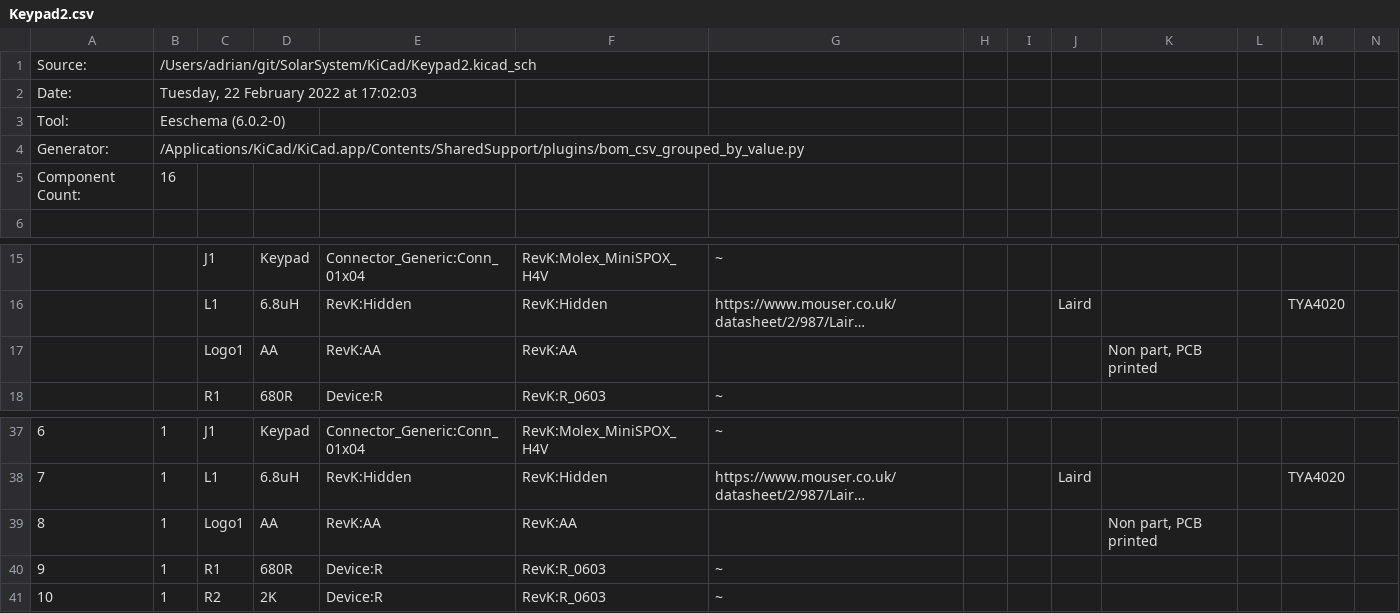
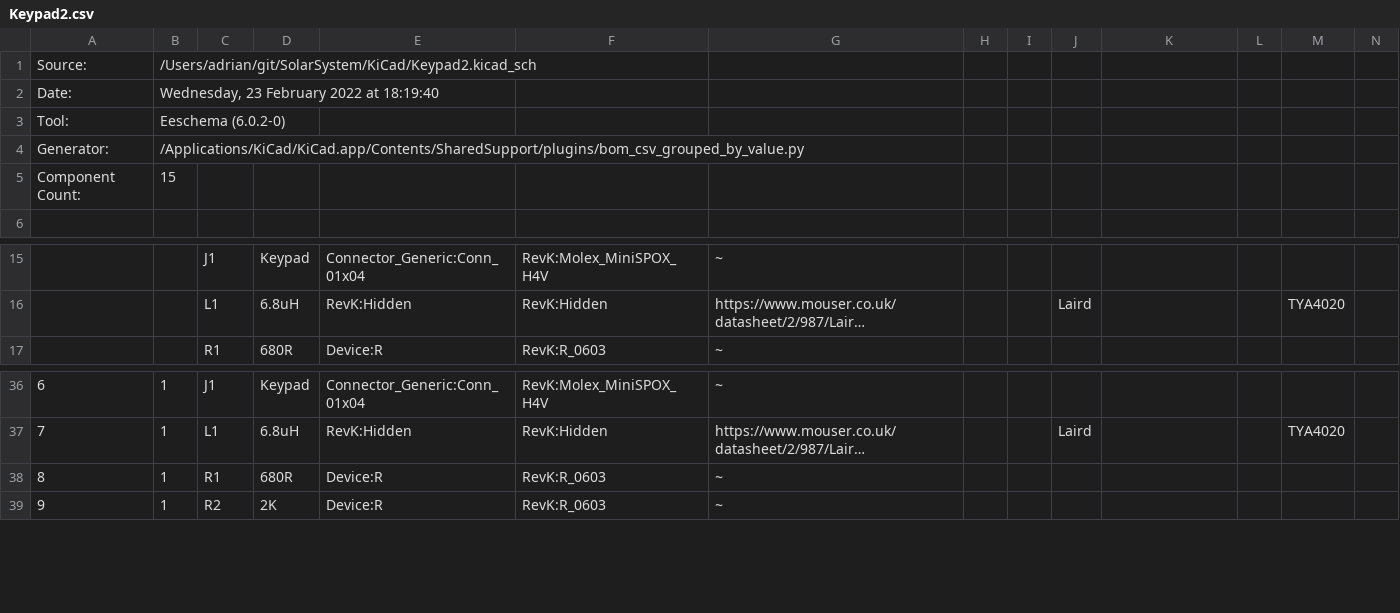
Before and after one commit to revk/SolarSystem, a CSV file: KiCad/Keypad2.csv, drawn as a sheet; only a part is shown, gaps mark what is left out; long unchanged cells end in …; removed rows and columns are numbered as before the commit, all else as after; the diff names each change by its address in the sheet, - before the commit and + after, or states it on an @@ line.

```diff
--- a/KiCad/Keypad2.csv
+++ b/KiCad/Keypad2.csv
-B2: Tuesday, 22 February 2022 at 17:02:03
+B2: Wednesday, 23 February 2022 at 18:19:40
-B5: 16
+B5: 15
-row 17:  |  | Logo1 | AA | RevK:AA | RevK:AA |  |  |  |  | Non part, PCB printed
-row 39: 8 | 1 | Logo1 | AA | RevK:AA | RevK:AA |  |  |  |  | Non part, PCB printed
@@ column A renumbered from row 38 down @@
```
Also changed, not shown: 24 other files.
